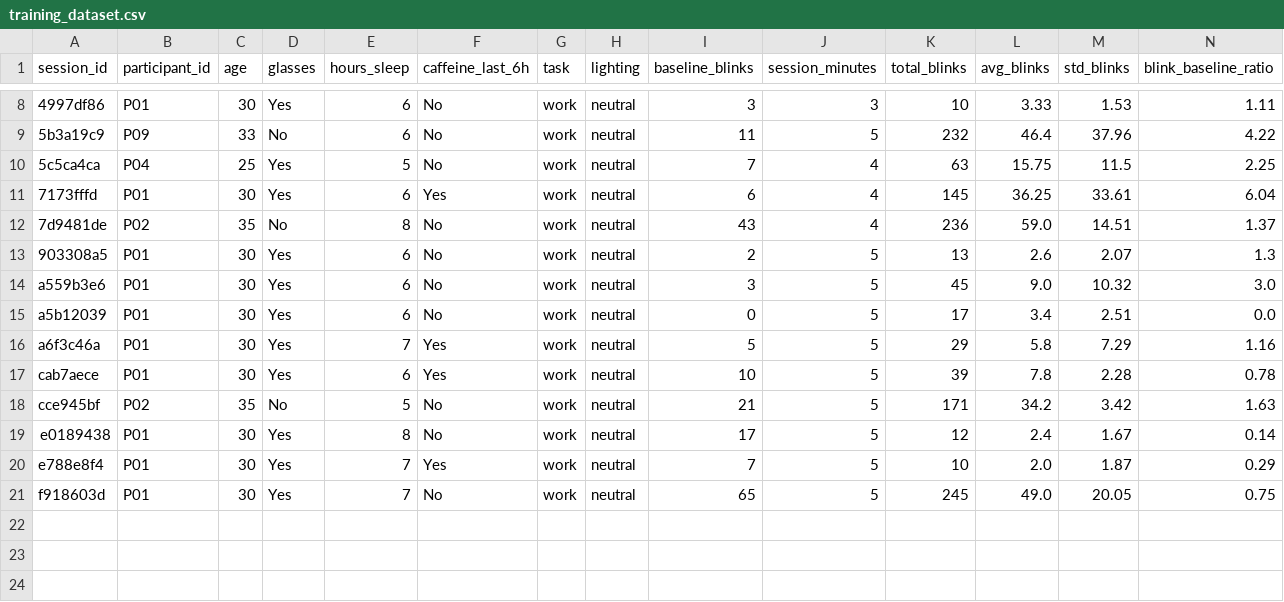
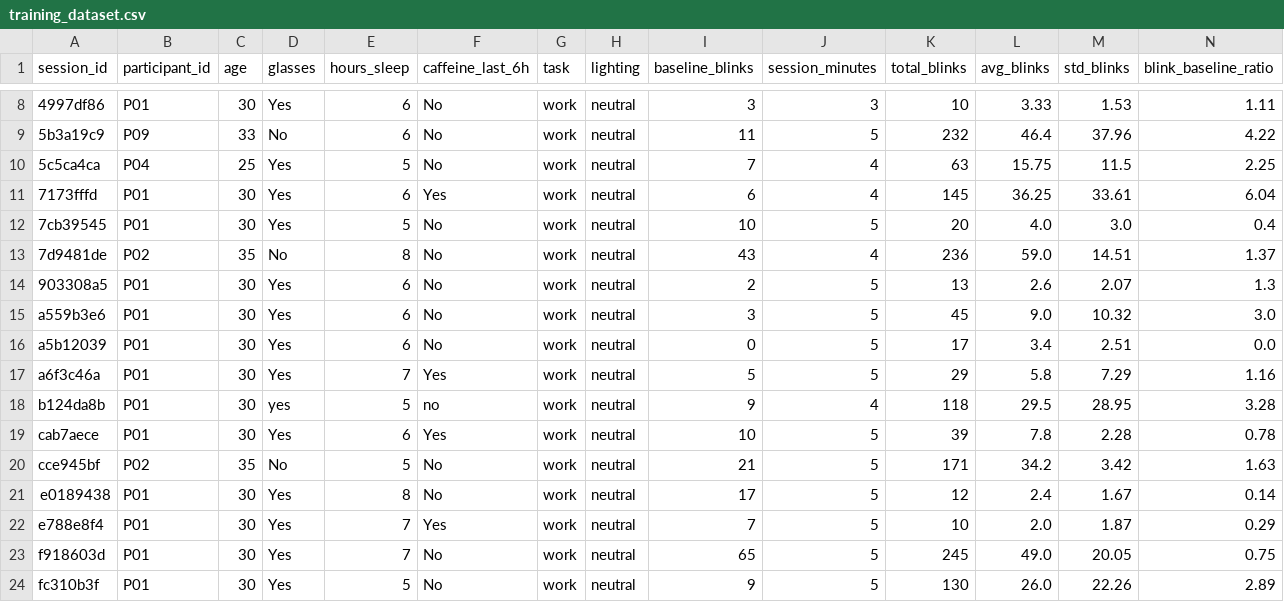
Before and after one commit to aorellanad/eye-fatigue-detection, a CSV file: dataset/training_dataset.csv, drawn as a sheet; only a part is shown, gaps mark what is left out; rows hold the shown columns only; the diff names each change by its address in the sheet, - before the commit and + after, or states it on an @@ line.

Commit message:
new logs

```diff
--- a/dataset/training_dataset.csv
+++ b/dataset/training_dataset.csv
+row 12: 7cb39545 | P01 | 30 | Yes | 5 | No | work | neutral | 10 | 5 | 20 | 4.0 | 3.0 | 0.4
+row 18: b124da8b | P01 | 30 | yes | 5 | no | work | neutral | 9 | 4 | 118 | 29.5 | 28.95 | 3.28
+row 24: fc310b3f | P01 | 30 | Yes | 5 | No | work | neutral | 9 | 5 | 130 | 26.0 | 22.26 | 2.89
```
